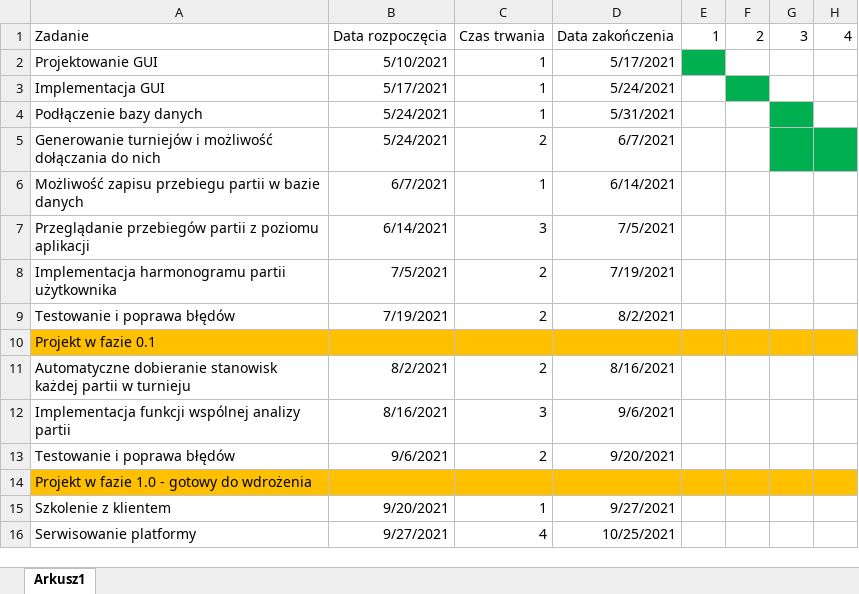
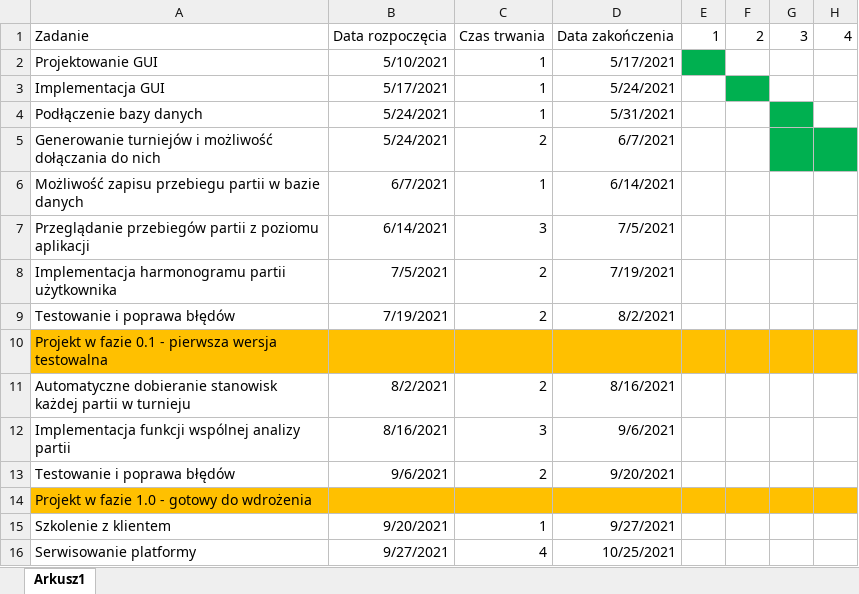
Before and after one commit to osuchtk/io_praca_zaliczeniowa, an Excel workbook: Wykres Gantta.xlsx, sheet Arkusz1, drawn as a sheet; only a part is shown; values as stored, in another font and other column widths than the file's, no borders; the diff names each change by its address in the sheet, - before the commit and + after, or states it on an @@ line.

```diff
--- a/Wykres Gantta.xlsx (sheet Arkusz1)
+++ b/Wykres Gantta.xlsx (sheet Arkusz1)
-A10: Projekt w fazie 0.1
+A10: Projekt w fazie 0.1 - pierwsza wersja testowalna
```
Also changed, not shown: 1 other file.
